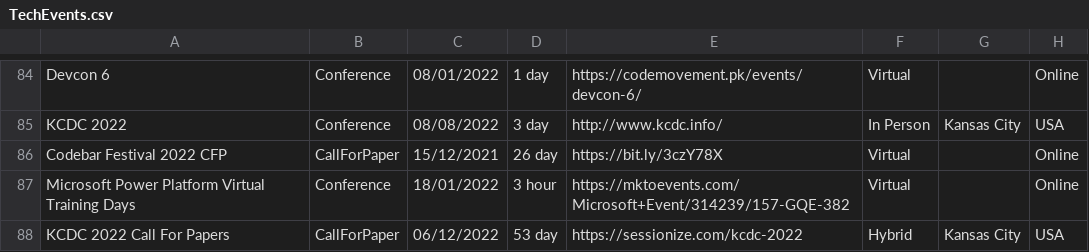
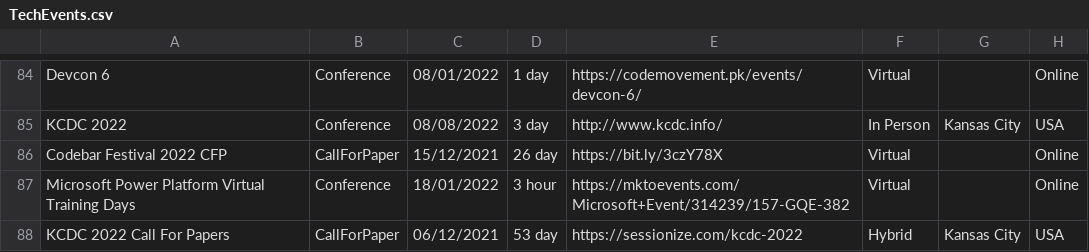
Before and after one commit to Avanade/TechCommunityCalendar, a CSV file: src/TechCommunityCalendar.Solution/TechCommunityCalendar.CoreWebApplication/wwwroot/Data/TechEvents.csv, drawn as a sheet; only a part is shown, gaps mark what is left out.

Commit message:
Date fix

```diff
--- a/src/TechCommunityCalendar.Solution/TechCommunityCalendar.CoreWebApplication/wwwroot/Data/TechEvents.csv
+++ b/src/TechCommunityCalendar.Solution/TechCommunityCalendar.CoreWebApplication/wwwroot/Data/TechEvents.csv
@@ -87,2 +87,2 @@ Codebar Festival 2022 CFP,CallForPaper,15/12/2021,26 day,https://bit.ly/3czY78X,
 Microsoft Power Platform Virtual Training Days,Conference,18/01/2022,3 hour,https://mktoevents.com/Microsoft+Event/314239/157-GQE-382,Virtual,,Online
-KCDC 2022 Call For Papers,CallForPaper,06/12/2022,53 day,https://sessionize.com/kcdc-2022,Hybrid,Kansas City,USA
+KCDC 2022 Call For Papers,CallForPaper,06/12/2021,53 day,https://sessionize.com/kcdc-2022,Hybrid,Kansas City,USA
```
